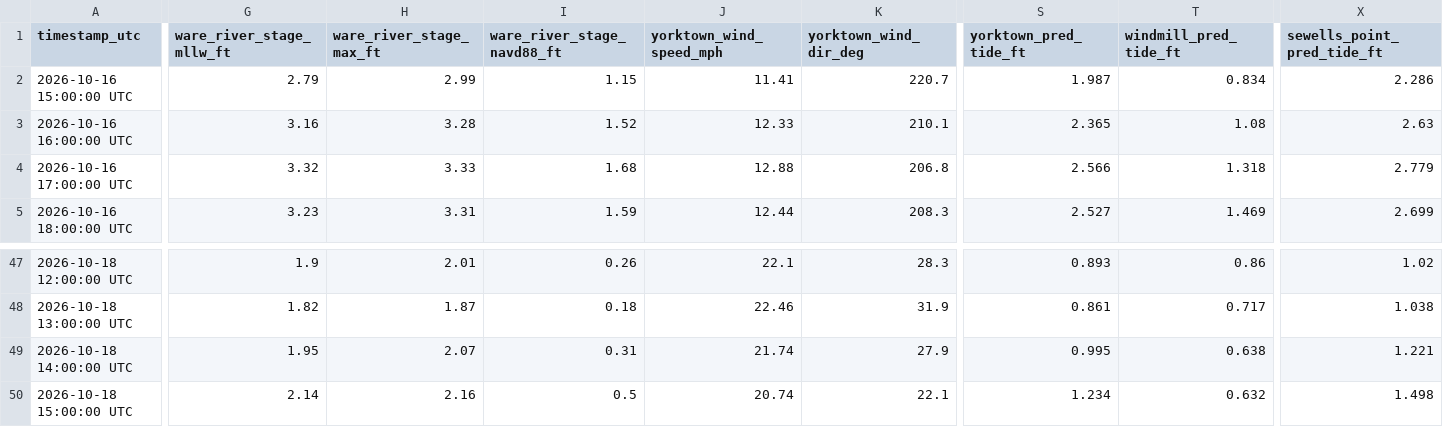
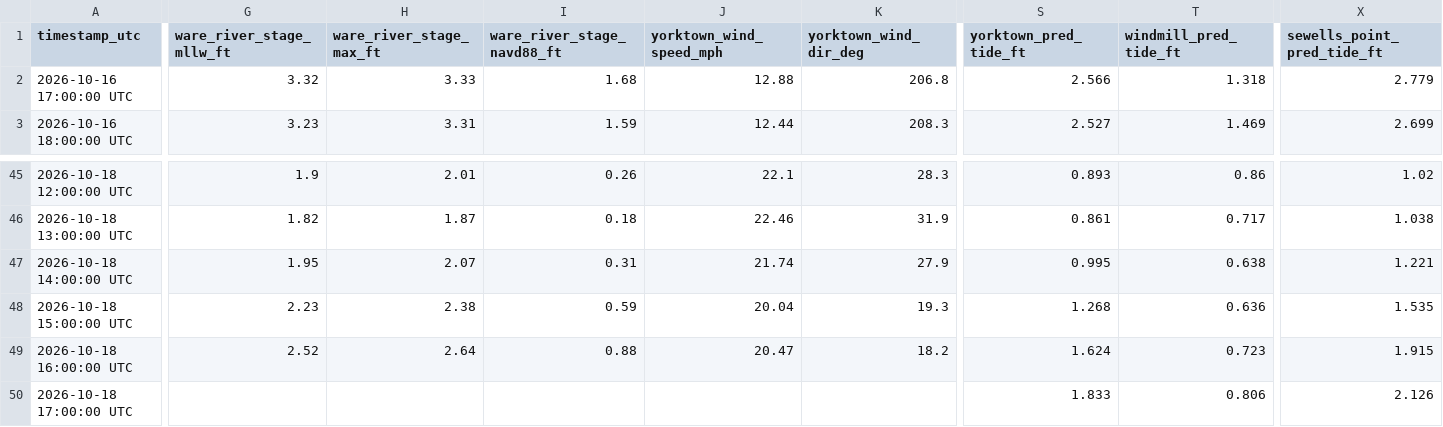
Before and after one commit to flatfoot584/mathews-flood-monitor, a CSV file: realtime_recent_observations.csv, drawn as a sheet; only a part is shown, gaps mark what is left out; removed rows and columns are numbered as before the commit, all else as after; rows hold the shown columns only; the diff covers the shown part only; the diff names each change by its address in the sheet, - before the commit and + after, or states it on an @@ line.

```diff
--- a/realtime_recent_observations.csv
+++ b/realtime_recent_observations.csv
-row 2: 2026-10-16 15:00:00 UTC | 2.79 | 2.99 | 1.15 | 11.41 | 220.7 | 1.987 | 0.834 | 2.286
-row 3: 2026-10-16 16:00:00 UTC | 3.16 | 3.28 | 1.52 | 12.33 | 210.1 | 2.365 | 1.08 | 2.63
-G48 (ware_river_stage_mllw_ft): 2.14
+G48 (ware_river_stage_mllw_ft): 2.23
-H48 (ware_river_stage_max_ft): 2.16
+H48 (ware_river_stage_max_ft): 2.38
-I48 (ware_river_stage_navd88_ft): 0.5
+I48 (ware_river_stage_navd88_ft): 0.59
-J48 (yorktown_wind_speed_mph): 20.74
+J48 (yorktown_wind_speed_mph): 20.04
-K48 (yorktown_wind_dir_deg): 22.1
+K48 (yorktown_wind_dir_deg): 19.3
-S48 (yorktown_pred_tide_ft): 1.234
+S48 (yorktown_pred_tide_ft): 1.268
-T48 (windmill_pred_tide_ft): 0.632
+T48 (windmill_pred_tide_ft): 0.636
-X48 (sewells_point_pred_tide_ft): 1.498
+X48 (sewells_point_pred_tide_ft): 1.535
+row 49: 2026-10-18 16:00:00 UTC | 2.52 | 2.64 | 0.88 | 20.47 | 18.2 | 1.624 | 0.723 | 1.915
+row 50: 2026-10-18 17:00:00 UTC |  |  |  |  |  | 1.833 | 0.806 | 2.126
```
Also changed, not shown: 12 edited cells elsewhere in this file, forecast_48h.csv, issued_forecast_archive.csv, 11 other files.
